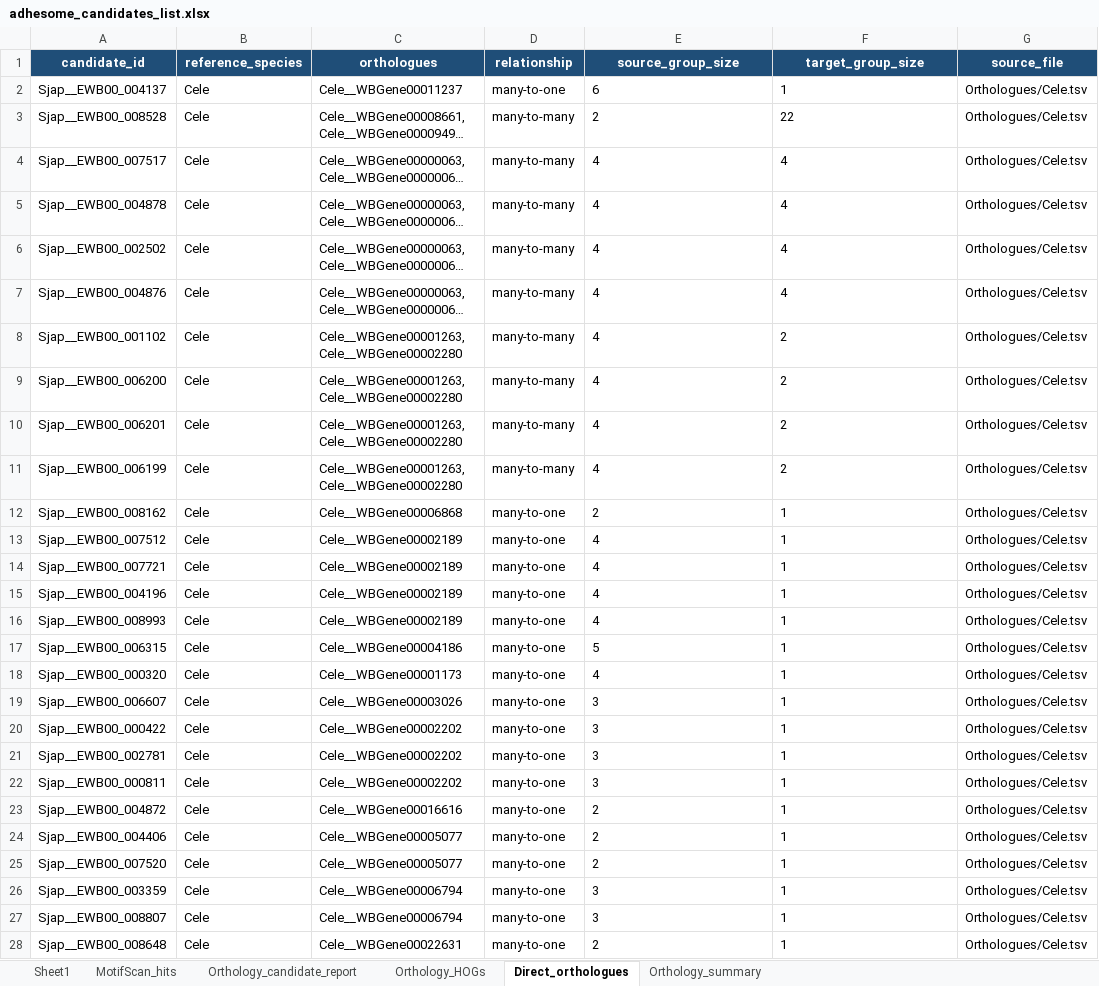
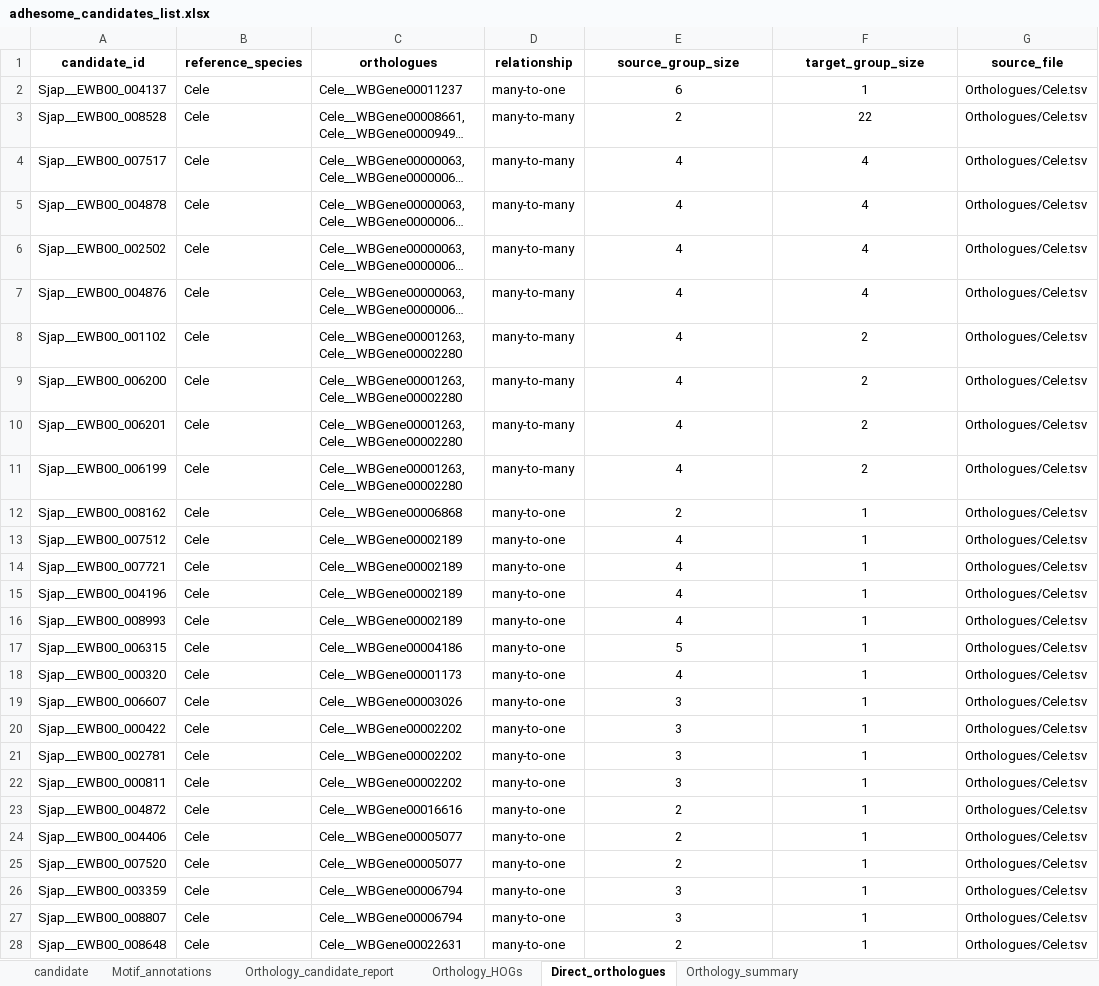
Before and after one commit to EvansKCCR/Schisto_Adhesome_Atlas, an Excel workbook: adhesome_atlas/files/adhesome_candidates_list.xlsx, sheet Direct_orthologues, drawn as a sheet; only a part is shown; long unchanged cells end in …; values as stored, in another font and other column widths than the file's, no borders; the diff covers the shown part only; the diff names each change by its address in the sheet, - before the commit and + after, or states it on an @@ line.

```diff
--- a/adhesome_atlas/files/adhesome_candidates_list.xlsx (sheet Direct_orthologues)
+++ b/adhesome_atlas/files/adhesome_candidates_list.xlsx (sheet Direct_orthologues)
-sheet tab: Sheet1
+sheet tab: candidate
-sheet tab: MotifScan_hits
+sheet tab: Motif_annotations
@@ A1:G1 fill: #1F4E78 → none, text colour: #FFFFFF → black @@
-E2:F28 alignment: left
+E2:F28 alignment: center
```
Also changed, not shown: cell formats elsewhere in this sheet, sheet Motif_annotations, sheet candidate, sheet Orthology_candidate_report, sheet Orthology_HOGs, adhesome_atlas/files/fibronectin_like_candidate.xlsx.
